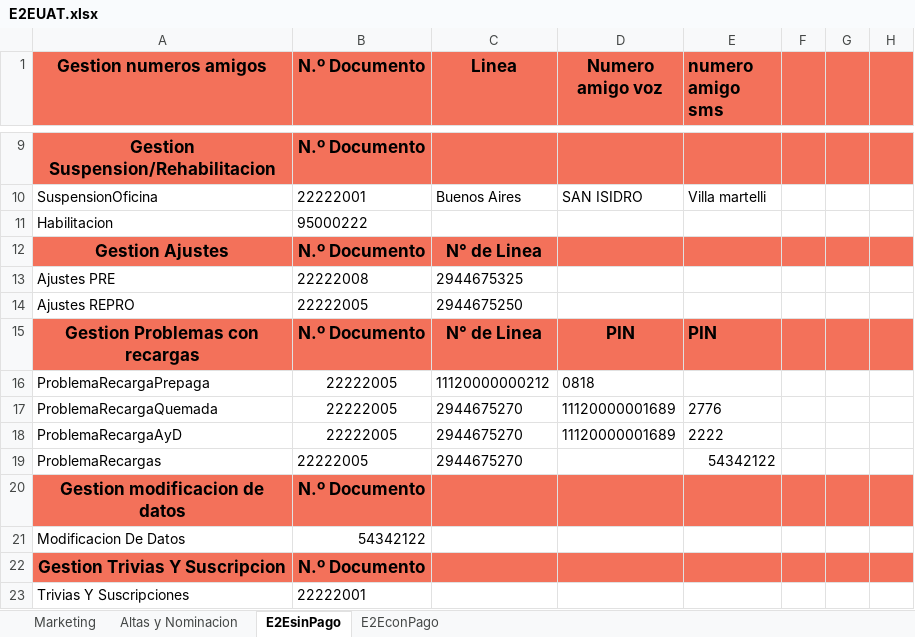
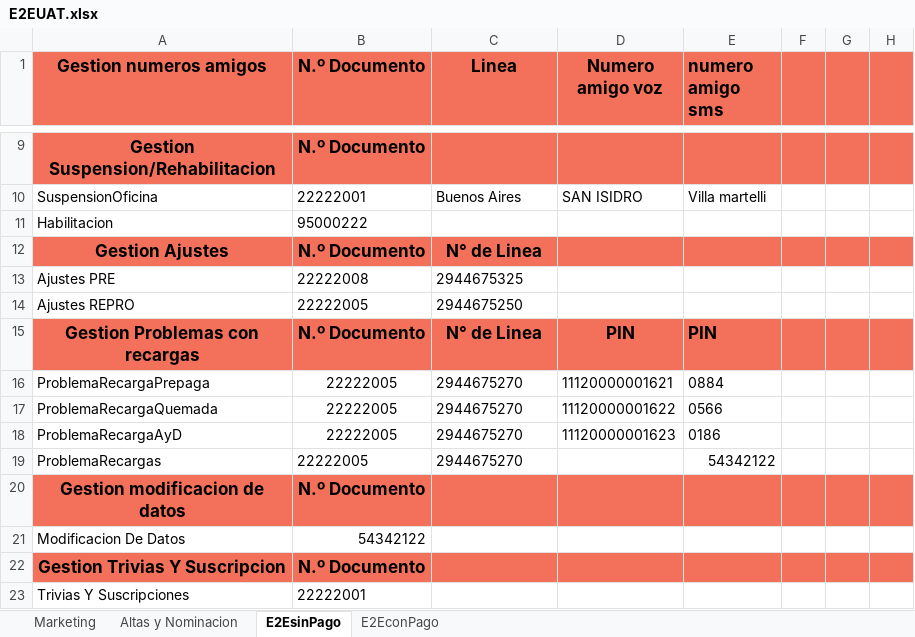
Before and after one commit to FlorangelRC/TelecomProyectoFAN, an Excel workbook: E2EUAT.xlsx, sheet E2EsinPago, drawn as a sheet; only a part is shown, gaps mark what is left out; values as stored, in another font and other column widths than the file's, no borders; the diff names each change by its address in the sheet, - before the commit and + after, or states it on an @@ line.

```diff
--- a/E2EUAT.xlsx (sheet E2EsinPago)
+++ b/E2EUAT.xlsx (sheet E2EsinPago)
-C16 (Linea): 11120000000212
+C16 (Linea): 2944675270
-D16 (Numero amigo voz): 0818
+D16 (Numero amigo voz): 11120000001621
-E16 (numero amigo sms): (empty)
+E16 (numero amigo sms): 0884
-D17 (Numero amigo voz): 11120000001689
+D17 (Numero amigo voz): 11120000001622
-E17 (numero amigo sms): 2776
+E17 (numero amigo sms): 0566
-D18 (Numero amigo voz): 11120000001689
+D18 (Numero amigo voz): 11120000001623
-E18 (numero amigo sms): 2222
+E18 (numero amigo sms): 0186
```
Also changed, not shown: sheet E2EconPago, 2 other files.
